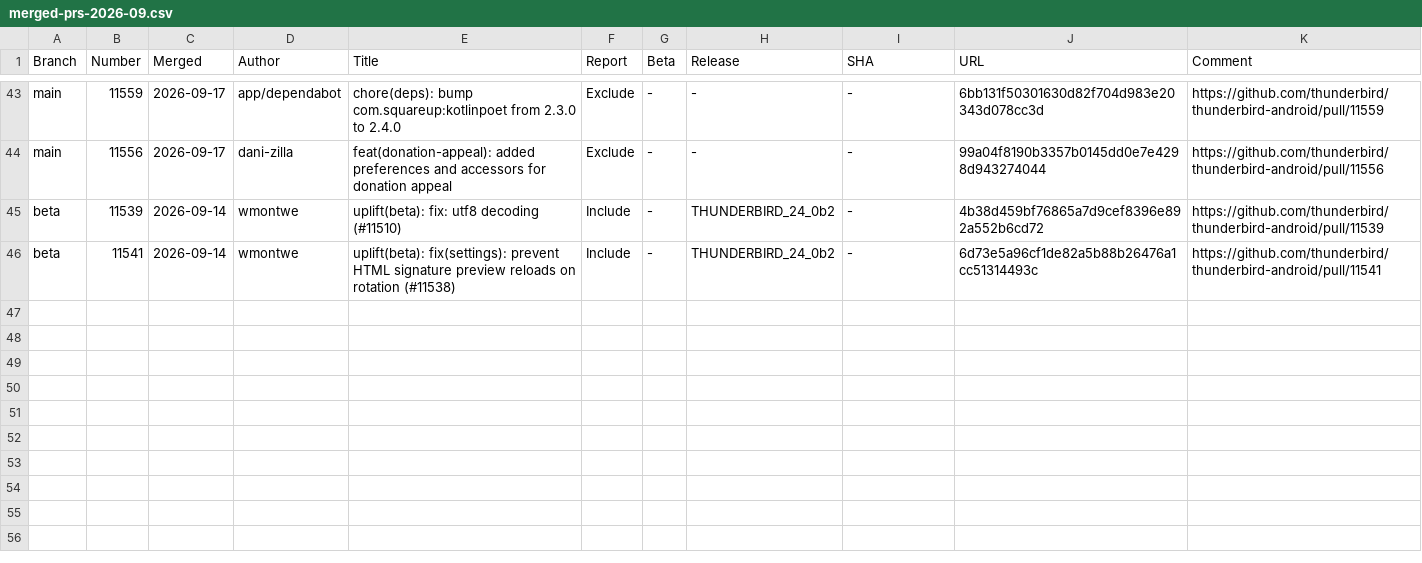
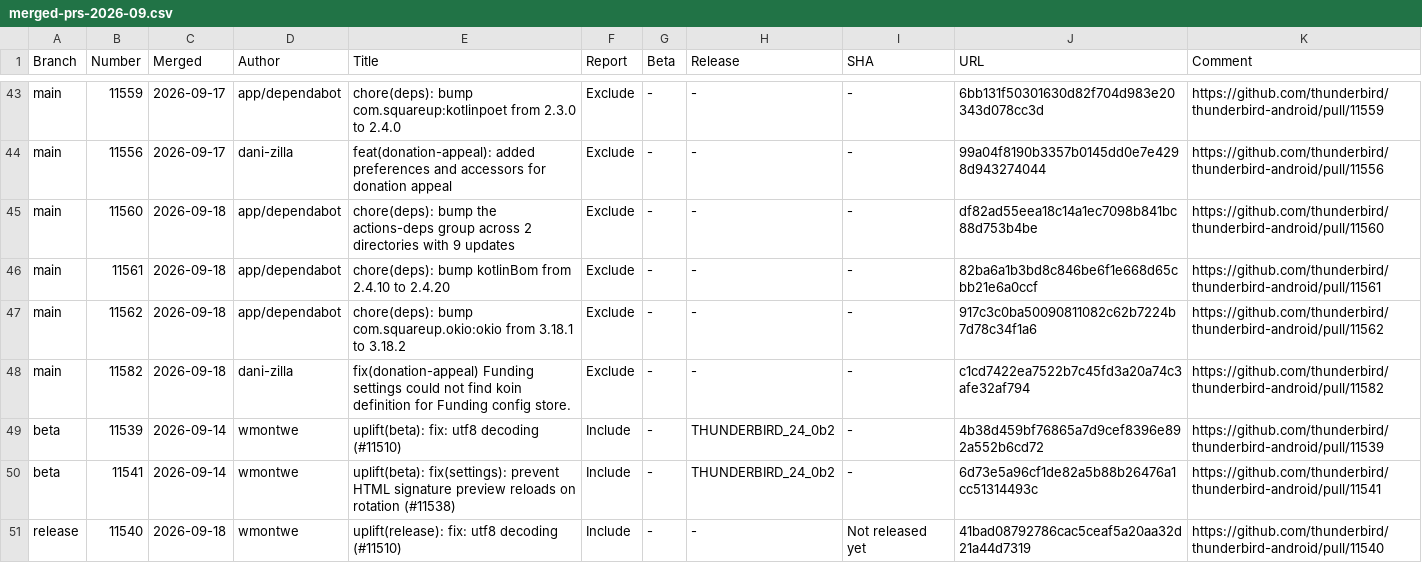
Before and after one commit to thunderbird/thunderbird-android-reports, a CSV file: reports/merged-prs/csv/merged-prs-2026-09.csv, drawn as a sheet; only a part is shown, gaps mark what is left out.

```diff
--- a/reports/merged-prs/csv/merged-prs-2026-09.csv
+++ b/reports/merged-prs/csv/merged-prs-2026-09.csv
@@ -44,3 +44,8 @@ Branch,Number,Merged,Author,Title,Report,Beta,Release,SHA,URL,Comment
 "main","11556","2026-09-17","dani-zilla","feat(donation-appeal): added preferences and accessors for donation appeal","Exclude","-","-","-","99a04f8190b3357b0145dd0e7e4298d943274044","https://github.com/thunderbird/thunderbird-android/pull/11556",""
+"main","11560","2026-09-18","app/dependabot","chore(deps): bump the actions-deps group across 2 directories with 9 updates","Exclude","-","-","-","df82ad55eea18c14a1ec7098b841bc88d753b4be","https://github.com/thunderbird/thunderbird-android/pull/11560",""
+"main","11561","2026-09-18","app/dependabot","chore(deps): bump kotlinBom from 2.4.10 to 2.4.20","Exclude","-","-","-","82ba6a1b3bd8c846be6f1e668d65cbb21e6a0ccf","https://github.com/thunderbird/thunderbird-android/pull/11561",""
+"main","11562","2026-09-18","app/dependabot","chore(deps): bump com.squareup.okio:okio from 3.18.1 to 3.18.2","Exclude","-","-","-","917c3c0ba50090811082c62b7224b7d78c34f1a6","https://github.com/thunderbird/thunderbird-android/pull/11562",""
+"main","11582","2026-09-18","dani-zilla","fix(donation-appeal) Funding settings could not find koin definition for Funding config store.","Exclude","-","-","-","c1cd7422ea7522b7c45fd3a20a74c3afe32af794","https://github.com/thunderbird/thunderbird-android/pull/11582",""
 "beta","11539","2026-09-14","wmontwe","uplift(beta): fix: utf8 decoding (#11510)","Include","-","THUNDERBIRD_24_0b2","-","4b38d459bf76865a7d9cef8396e892a552b6cd72","https://github.com/thunderbird/thunderbird-android/pull/11539",""
 "beta","11541","2026-09-14","wmontwe","uplift(beta): fix(settings): prevent HTML signature preview reloads on rotation (#11538)","Include","-","THUNDERBIRD_24_0b2","-","6d73e5a96cf1de82a5b88b26476a1cc51314493c","https://github.com/thunderbird/thunderbird-android/pull/11541",""
+"release","11540","2026-09-18","wmontwe","uplift(release): fix: utf8 decoding (#11510)","Include","-","-","Not released yet","41bad08792786cac5ceaf5a20aa32d21a44d7319","https://github.com/thunderbird/thunderbird-android/pull/11540",""
```
Also changed, not shown: 1 other file.
